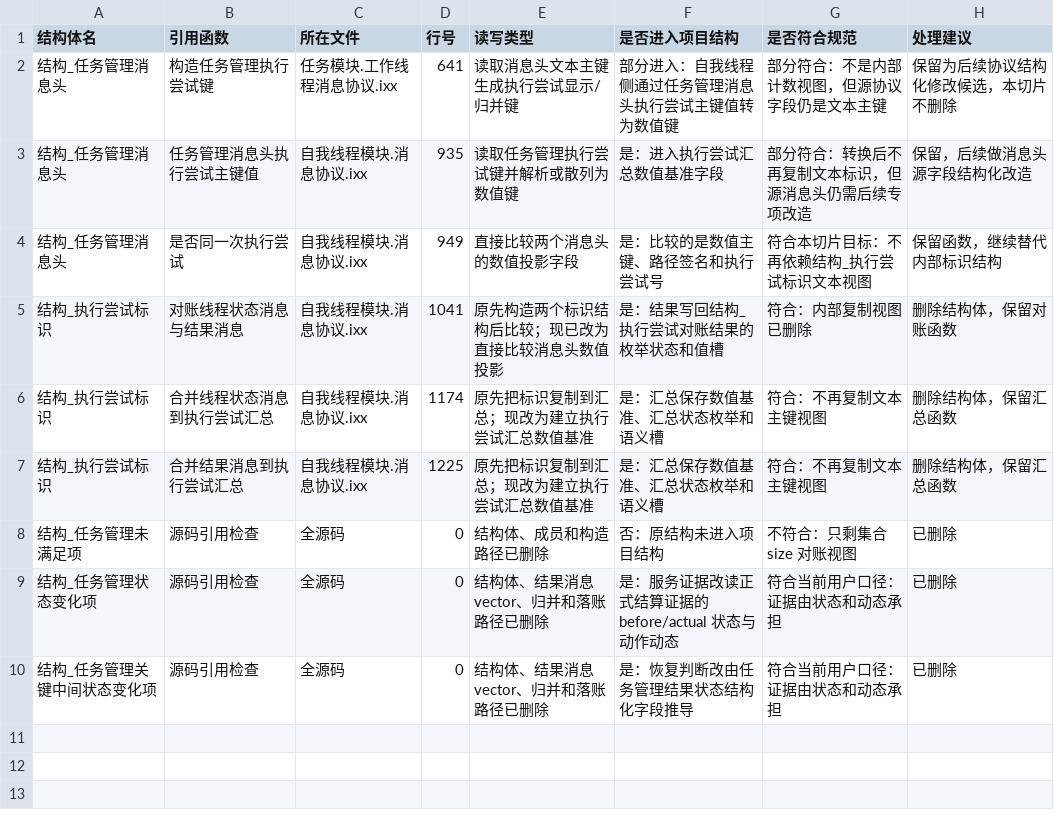
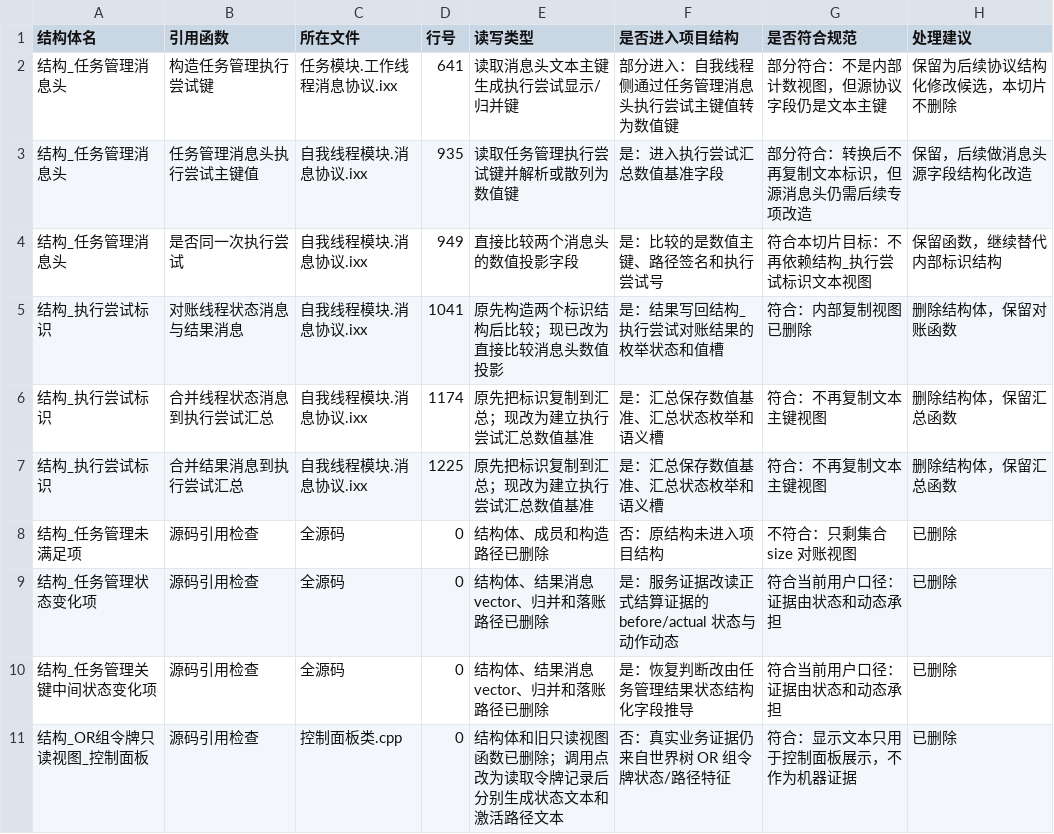
Before and after one commit to chunhaizh-cyber/Birthplace-of-digital-civilization, a TSV file: 实施记录/20260618_项目结构体审计_引用函数清单.tsv, drawn as a sheet; the diff names each change by its address in the sheet, - before the commit and + after, or states it on an @@ line.

```diff
--- a/实施记录/20260618_项目结构体审计_引用函数清单.tsv
+++ b/实施记录/20260618_项目结构体审计_引用函数清单.tsv
+row 11: 结构_OR组令牌只读视图_控制面板 | 源码引用检查 | 控制面板类.cpp | 0 | 结构体和旧只读视图函数已删除；调用点改为读取令牌记录后分别生成状态文本和激活路径文本 | 否：真实业务证据仍来自世界树 OR 组令牌状态/路径特征 | 符合：显示文本只用于控制面板展示，不作为机器证据 | 已删除
```
Also changed, not shown: 实施记录/20260618_项目结构体审计_结构体清单.tsv, 5 other files.
